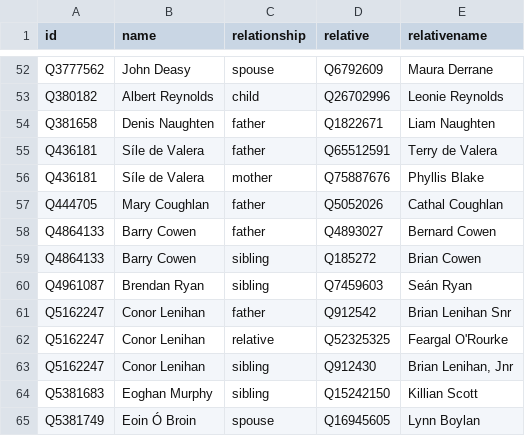
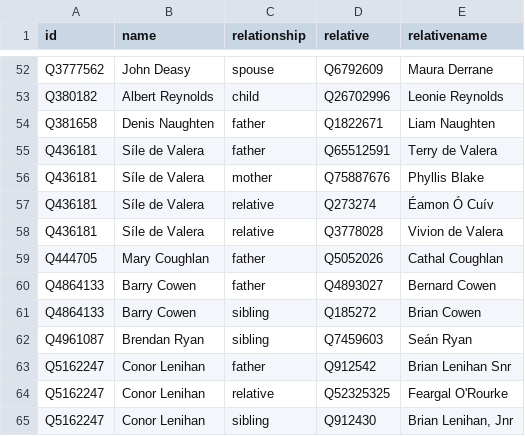
Before and after one commit to every-politician-scrapers/ireland-ministers, a CSV file: html/family.csv, drawn as a sheet; only a part is shown, gaps mark what is left out; the shorter side is filled out with more unchanged rows.

Commit message:
PCB update

```diff
--- a/html/family.csv
+++ b/html/family.csv
@@ -56,2 +56,4 @@ Q436181,Síle de Valera,father,Q65512591,Terry de Valera
 Q436181,Síle de Valera,mother,Q75887676,Phyllis Blake
+Q436181,Síle de Valera,relative,Q273274,Éamon Ó Cuív
+Q436181,Síle de Valera,relative,Q3778028,Vivion de Valera
 Q444705,Mary Coughlan,father,Q5052026,Cathal Coughlan
```
